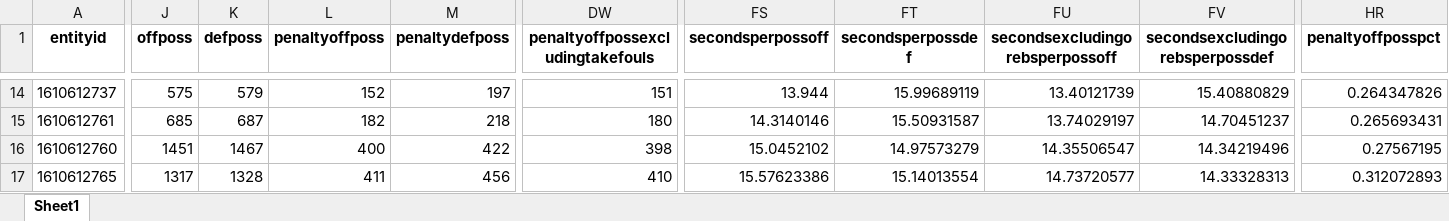
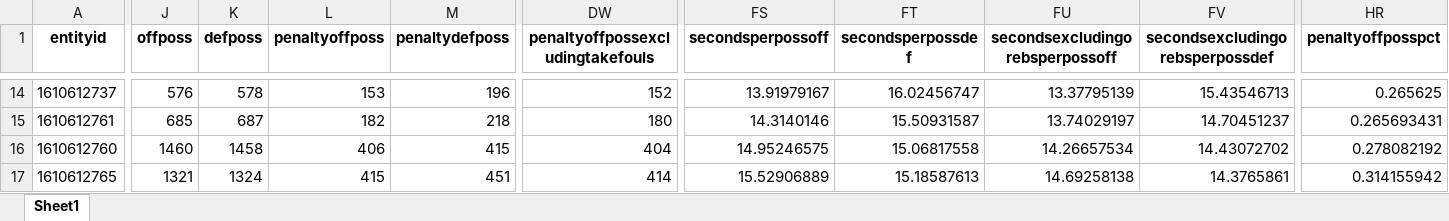
Before and after one commit to suren504/surennba_stats, an Excel workbook: data/team_stats/2025-26NBA_Playoffs_Team_stats.xlsx, sheet Sheet1, drawn as a sheet; only a part is shown, gaps mark what is left out; values as stored, in another font and other column widths than the file's, no borders; the diff covers the shown part only; the diff names each change by its address in the sheet, - before the commit and + after, or states it on an @@ line.

```diff
--- a/data/team_stats/2025-26NBA_Playoffs_Team_stats.xlsx (sheet Sheet1)
+++ b/data/team_stats/2025-26NBA_Playoffs_Team_stats.xlsx (sheet Sheet1)
-J14 (offposs): 575
+J14 (offposs): 576
-K14 (defposs): 579
+K14 (defposs): 578
-L14 (penaltyoffposs): 152
+L14 (penaltyoffposs): 153
-M14 (penaltydefposs): 197
+M14 (penaltydefposs): 196
-DW14 (penaltyoffpossexcludingtakefouls): 151
+DW14 (penaltyoffpossexcludingtakefouls): 152
-FS14 (secondsperpossoff): 13.944
+FS14 (secondsperpossoff): 13.91979167
-FT14 (secondsperpossdef): 15.99689119
+FT14 (secondsperpossdef): 16.02456747
-FU14 (secondsexcludingorebsperpossoff): 13.40121739
+FU14 (secondsexcludingorebsperpossoff): 13.37795139
-FV14 (secondsexcludingorebsperpossdef): 15.40880829
+FV14 (secondsexcludingorebsperpossdef): 15.43546713
-HR14 (penaltyoffposspct): 0.264347826
+HR14 (penaltyoffposspct): 0.265625
-J16 (offposs): 1451
+J16 (offposs): 1460
-K16 (defposs): 1467
+K16 (defposs): 1458
-L16 (penaltyoffposs): 400
+L16 (penaltyoffposs): 406
-M16 (penaltydefposs): 422
+M16 (penaltydefposs): 415
-DW16 (penaltyoffpossexcludingtakefouls): 398
+DW16 (penaltyoffpossexcludingtakefouls): 404
-FS16 (secondsperpossoff): 15.0452102
+FS16 (secondsperpossoff): 14.95246575
-FT16 (secondsperpossdef): 14.97573279
+FT16 (secondsperpossdef): 15.06817558
-FU16 (secondsexcludingorebsperpossoff): 14.35506547
+FU16 (secondsexcludingorebsperpossoff): 14.26657534
-FV16 (secondsexcludingorebsperpossdef): 14.34219496
+FV16 (secondsexcludingorebsperpossdef): 14.43072702
-HR16 (penaltyoffposspct): 0.27567195
+HR16 (penaltyoffposspct): 0.278082192
-J17 (offposs): 1317
+J17 (offposs): 1321
-K17 (defposs): 1328
+K17 (defposs): 1324
-L17 (penaltyoffposs): 411
+L17 (penaltyoffposs): 415
-M17 (penaltydefposs): 456
+M17 (penaltydefposs): 451
-DW17 (penaltyoffpossexcludingtakefouls): 410
+DW17 (penaltyoffpossexcludingtakefouls): 414
-FS17 (secondsperpossoff): 15.57623386
+FS17 (secondsperpossoff): 15.52906889
-FT17 (secondsperpossdef): 15.14013554
+FT17 (secondsperpossdef): 15.18587613
-FU17 (secondsexcludingorebsperpossoff): 14.73720577
+FU17 (secondsexcludingorebsperpossoff): 14.69258138
-FV17 (secondsexcludingorebsperpossdef): 14.33328313
+FV17 (secondsexcludingorebsperpossdef): 14.3765861
-HR17 (penaltyoffposspct): 0.312072893
+HR17 (penaltyoffposspct): 0.314155942
```
Also changed, not shown: 124 edited cells elsewhere in this sheet, data/team_stats/2025-26NBA_Playoffs_Opponent_stats.xlsx, data/team_stats/2025-26NBA_RegularSeason_Opponent_stats.xlsx, 1 other file.
